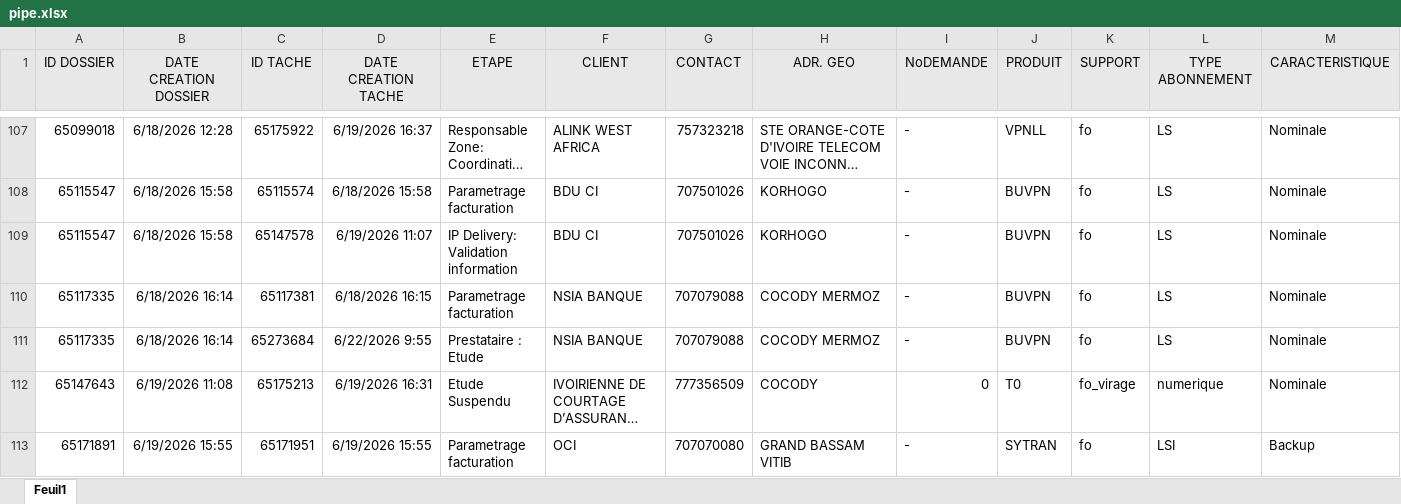
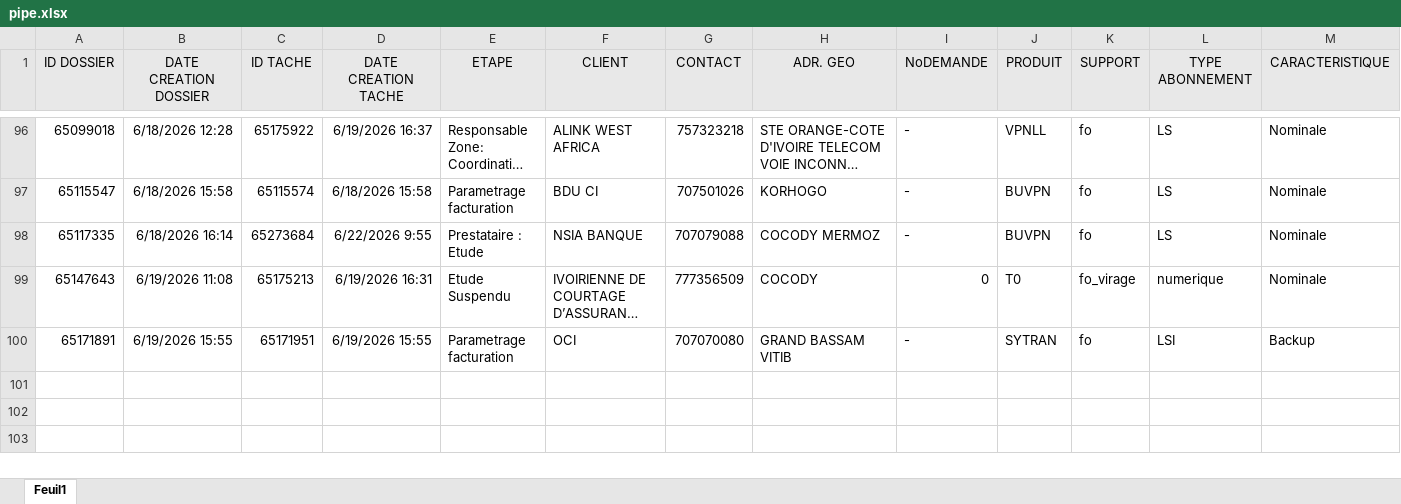
Before and after one commit to deanericthiemele-lab/ddms-site, an Excel workbook: pipe.xlsx, sheet Feuil1, drawn as a sheet; only a part is shown, gaps mark what is left out; long unchanged cells end in …; values as stored, in another font and other column widths than the file's, no borders; conditional formats not drawn; rows hold the shown columns only; the diff covers the shown part only; the diff names each change by its address in the sheet, - before the commit and + after, or states it on an @@ line.

```diff
--- a/pipe.xlsx (sheet Feuil1)
+++ b/pipe.xlsx (sheet Feuil1)
-row 109: 65115547 | 6/18/2026 15:58 | 65147578 | 6/19/2026 11:07 | IP Delivery: Validation information | BDU CI | 707501026 | KORHOGO | - | BUVPN | fo | LS | Nominale
-row 110: 65117335 | 6/18/2026 16:14 | 65117381 | 6/18/2026 16:15 | Parametrage facturation | NSIA BANQUE | 707079088 | COCODY MERMOZ | - | BUVPN | fo | LS | Nominale
```
Also changed, not shown: 12 removed rows elsewhere in this sheet.
